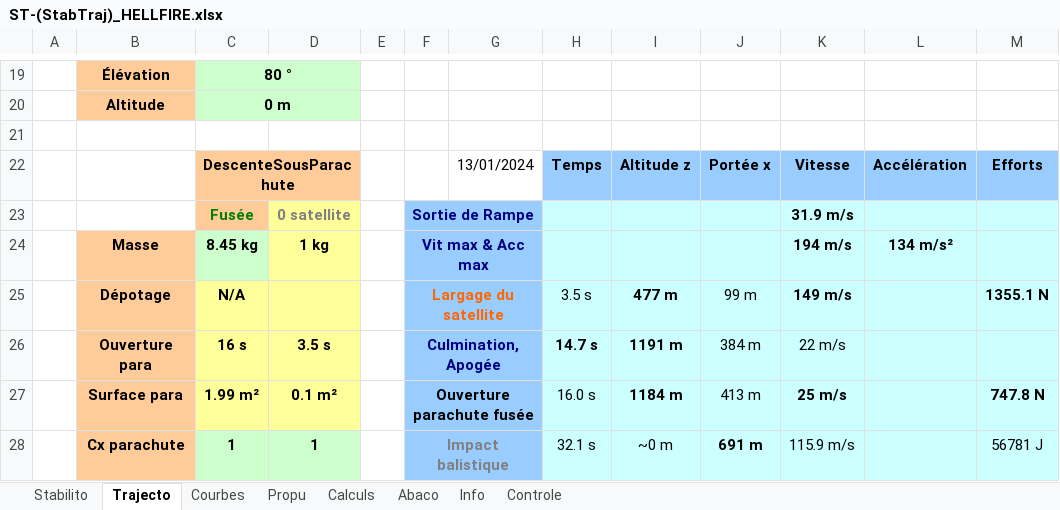
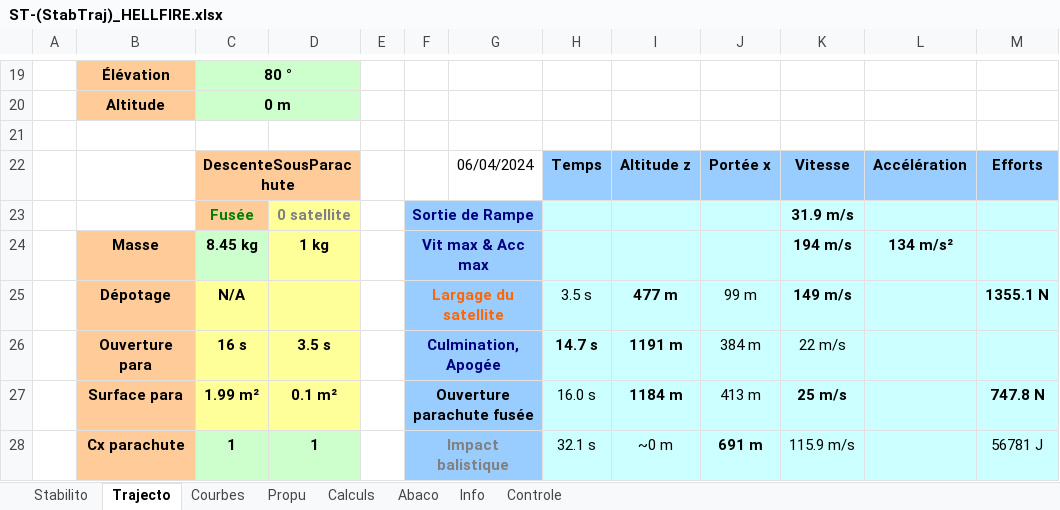
Before and after one commit to Acelspace-Projects/Hellfire, an Excel workbook: Documentation/StabTraj/ST-(StabTraj)_HELLFIRE.xlsx, sheet Trajecto, drawn as a sheet; only a part is shown, gaps mark what is left out; values as stored, in another font and other column widths than the file's, no borders; charts and pictures and conditional formats not drawn; the diff names each change by its address in the sheet, - before the commit and + after, or states it on an @@ line.

```diff
--- a/Documentation/StabTraj/ST-(StabTraj)_HELLFIRE.xlsx (sheet Trajecto)
+++ b/Documentation/StabTraj/ST-(StabTraj)_HELLFIRE.xlsx (sheet Trajecto)
-G22: 13/01/2024
+G22: 06/04/2024
```
Also changed, not shown: sheet Stabilito, sheet Controle, charts or pictures, 1 other file.
